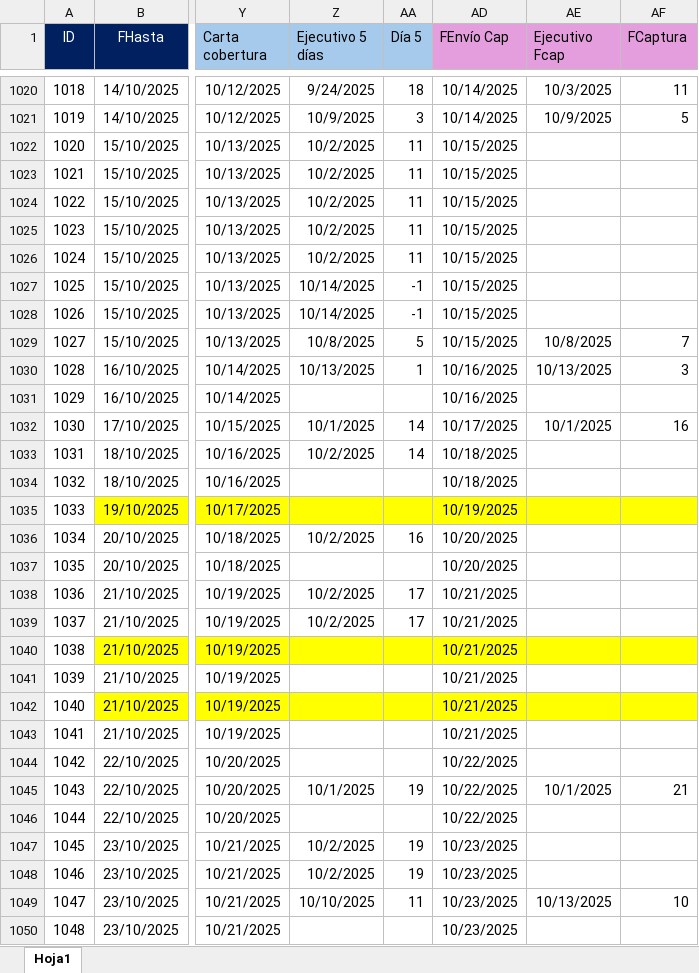
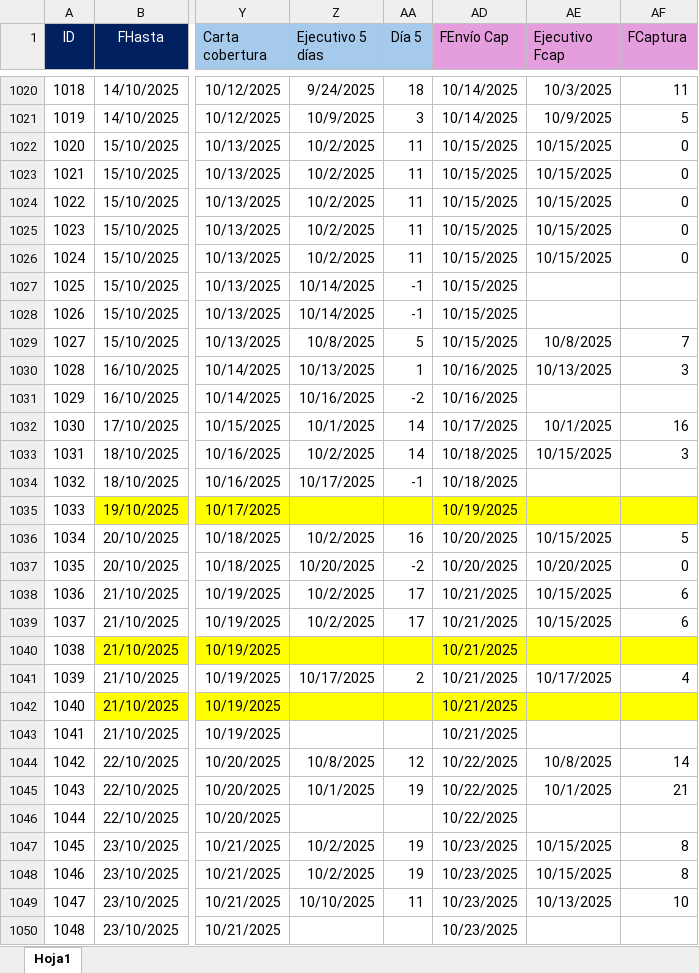
Before and after one commit to lair65/dashboard-danos-seguimiento, an Excel workbook: reporte_danos.xlsx, sheet Hoja1, drawn as a sheet; only a part is shown, gaps mark what is left out; values as stored, in another font and other column widths than the file's, no borders; the diff covers the shown part only; the diff names each change by its address in the sheet, - before the commit and + after, or states it on an @@ line.

Commit message:
ft: Excel update

```diff
--- a/reporte_danos.xlsx (sheet Hoja1)
+++ b/reporte_danos.xlsx (sheet Hoja1)
-AE1022:AE1026 (Ejecutivo Fcap): (empty)
+AE1022:AE1026 (Ejecutivo Fcap): 10/15/2025
-AF1022:AF1026 (FCaptura): (empty)
+AF1022:AF1026 (FCaptura): 0
-Z1031 (Ejecutivo 5 días): (empty)
+Z1031 (Ejecutivo 5 días): 10/16/2025
-AA1031 (Día 5): (empty)
+AA1031 (Día 5): -2
-AE1033 (Ejecutivo Fcap): (empty)
+AE1033 (Ejecutivo Fcap): 10/15/2025
-AF1033 (FCaptura): (empty)
+AF1033 (FCaptura): 3
-Z1034 (Ejecutivo 5 días): (empty)
+Z1034 (Ejecutivo 5 días): 10/17/2025
-AA1034 (Día 5): (empty)
+AA1034 (Día 5): -1
-AE1036 (Ejecutivo Fcap): (empty)
+AE1036 (Ejecutivo Fcap): 10/15/2025
-AF1036 (FCaptura): (empty)
+AF1036 (FCaptura): 5
-Z1037 (Ejecutivo 5 días): (empty)
+Z1037 (Ejecutivo 5 días): 10/20/2025
-AA1037 (Día 5): (empty)
+AA1037 (Día 5): -2
-AE1037 (Ejecutivo Fcap): (empty)
+AE1037 (Ejecutivo Fcap): 10/20/2025
-AF1037 (FCaptura): (empty)
+AF1037 (FCaptura): 0
-AE1038:AE1039 (Ejecutivo Fcap): (empty)
+AE1038:AE1039 (Ejecutivo Fcap): 10/15/2025
-AF1038:AF1039 (FCaptura): (empty)
+AF1038:AF1039 (FCaptura): 6
-Z1041 (Ejecutivo 5 días): (empty)
+Z1041 (Ejecutivo 5 días): 10/17/2025
-AA1041 (Día 5): (empty)
+AA1041 (Día 5): 2
-AE1041 (Ejecutivo Fcap): (empty)
+AE1041 (Ejecutivo Fcap): 10/17/2025
-AF1041 (FCaptura): (empty)
+AF1041 (FCaptura): 4
-Z1044 (Ejecutivo 5 días): (empty)
+Z1044 (Ejecutivo 5 días): 10/8/2025
-AA1044 (Día 5): (empty)
+AA1044 (Día 5): 12
-AE1044 (Ejecutivo Fcap): (empty)
+AE1044 (Ejecutivo Fcap): 10/8/2025
-AF1044 (FCaptura): (empty)
+AF1044 (FCaptura): 14
-AE1047:AE1048 (Ejecutivo Fcap): (empty)
+AE1047:AE1048 (Ejecutivo Fcap): 10/15/2025
-AF1047:AF1048 (FCaptura): (empty)
+AF1047:AF1048 (FCaptura): 8
```
Also changed, not shown: 98 edited cells and cell formats elsewhere in this sheet.
